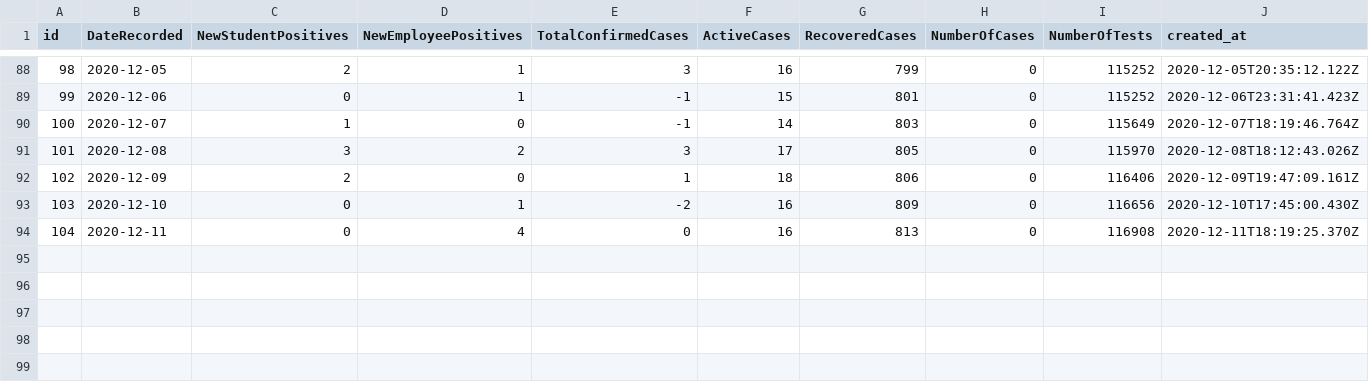
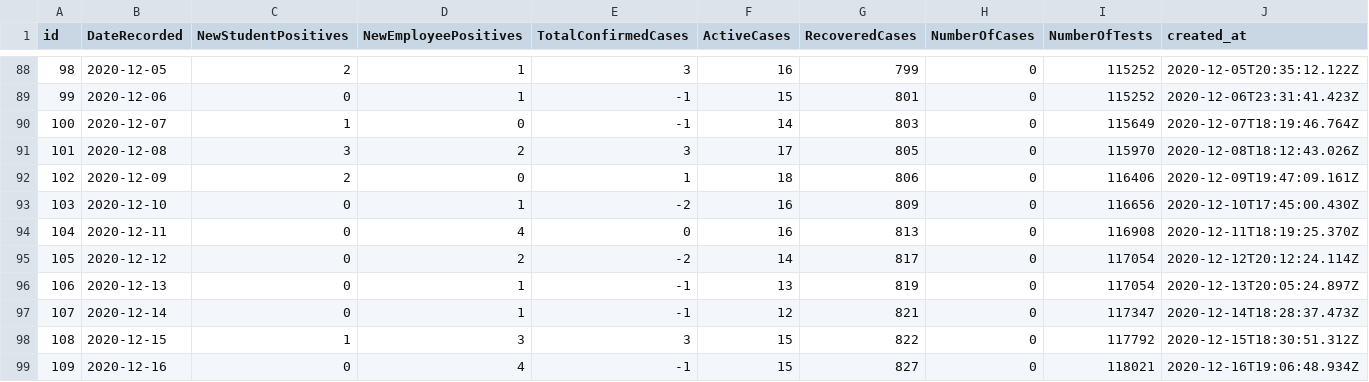
Before and after one commit to samedelstein/Onondaga_COVID, a CSV file: data/SU_Cases.csv, drawn as a sheet; only a part is shown, gaps mark what is left out; rows hold the shown columns only; the diff names each change by its address in the sheet, - before the commit and + after, or states it on an @@ line.

```diff
--- a/data/SU_Cases.csv
+++ b/data/SU_Cases.csv
+row 95: 105 | 2020-12-12 | 0 | 2 | -2 | 14 | 817 | 0 | 117054 | 2020-12-12T20:12:24.114Z
+row 96: 106 | 2020-12-13 | 0 | 1 | -1 | 13 | 819 | 0 | 117054 | 2020-12-13T20:05:24.897Z
+row 97: 107 | 2020-12-14 | 0 | 1 | -1 | 12 | 821 | 0 | 117347 | 2020-12-14T18:28:37.473Z
+row 98: 108 | 2020-12-15 | 1 | 3 | 3 | 15 | 822 | 0 | 117792 | 2020-12-15T18:30:51.312Z
+row 99: 109 | 2020-12-16 | 0 | 4 | -1 | 15 | 827 | 0 | 118021 | 2020-12-16T19:06:48.934Z
```
Also changed, not shown: data/County_cases_by_municipality.csv, data/State_Onondaga_COVID.csv, 48 other files.
